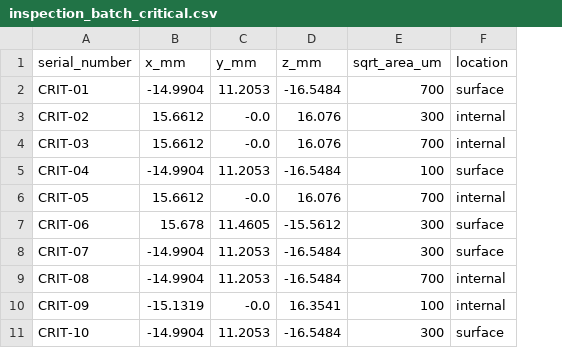
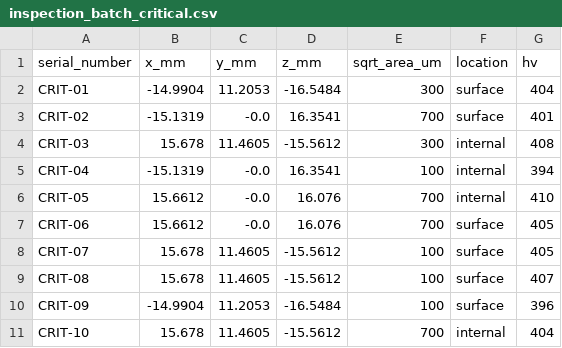
Before and after one commit to ksows004-commits/white-space, a CSV file: sample-data/inspection_batch_critical.csv, drawn as a sheet; the diff names each change by its address in the sheet, - before the commit and + after, or states it on an @@ line.

```diff
--- a/sample-data/inspection_batch_critical.csv
+++ b/sample-data/inspection_batch_critical.csv
+column G (hv), rows 2-11: 404 | 401 | 408 | 394 | 410 | 405 | 405 | 407 | 396 | 404
-E2 (sqrt_area_um): 700
+E2 (sqrt_area_um): 300
-B3 (x_mm): 15.6612
+B3 (x_mm): -15.1319
-D3 (z_mm): 16.076
+D3 (z_mm): 16.3541
-E3 (sqrt_area_um): 300
+E3 (sqrt_area_um): 700
-F3 (location): internal
+F3 (location): surface
-B4 (x_mm): 15.6612
+B4 (x_mm): 15.678
-C4 (y_mm): -0.0
+C4 (y_mm): 11.4605
-D4 (z_mm): 16.076
+D4 (z_mm): -15.5612
-E4 (sqrt_area_um): 700
+E4 (sqrt_area_um): 300
-B5 (x_mm): -14.9904
+B5 (x_mm): -15.1319
-C5 (y_mm): 11.2053
+C5 (y_mm): -0.0
-D5 (z_mm): -16.5484
+D5 (z_mm): 16.3541
-F5 (location): surface
+F5 (location): internal
-B7 (x_mm): 15.678
+B7 (x_mm): 15.6612
-C7 (y_mm): 11.4605
+C7 (y_mm): -0.0
-D7 (z_mm): -15.5612
+D7 (z_mm): 16.076
-E7 (sqrt_area_um): 300
+E7 (sqrt_area_um): 700
-B8:B9 (x_mm): -14.9904
+B8:B9 (x_mm): 15.678
-C8:C9 (y_mm): 11.2053
+C8:C9 (y_mm): 11.4605
-D8:D9 (z_mm): -16.5484
+D8:D9 (z_mm): -15.5612
-E8 (sqrt_area_um): 300
+E8 (sqrt_area_um): 100
-E9 (sqrt_area_um): 700
+E9 (sqrt_area_um): 100
-F9:F10 (location): internal
+F9:F10 (location): surface
-B10 (x_mm): -15.1319
+B10 (x_mm): -14.9904
-C10 (y_mm): -0.0
+C10 (y_mm): 11.2053
-D10 (z_mm): 16.3541
+D10 (z_mm): -16.5484
-B11 (x_mm): -14.9904
+B11 (x_mm): 15.678
-C11 (y_mm): 11.2053
+C11 (y_mm): 11.4605
-D11 (z_mm): -16.5484
+D11 (z_mm): -15.5612
-E11 (sqrt_area_um): 300
+E11 (sqrt_area_um): 700
-F11 (location): surface
+F11 (location): internal
```
Also changed, not shown: sample-data/inspection_batch_mixed.csv, sample-data/inspection_batch_multi_defect.csv, 2 other files.
